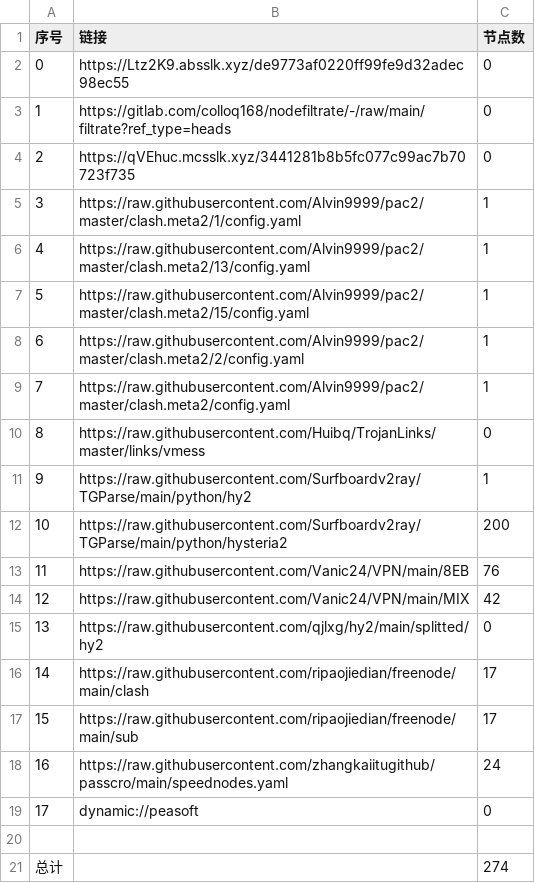
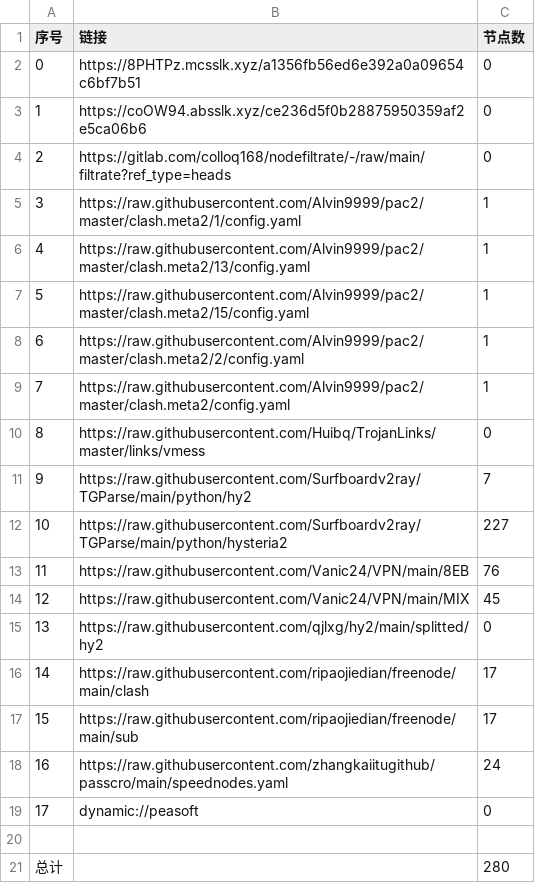
Before and after one commit to ileesen/PublicNodes, a CSV file: list_result.csv, drawn as a sheet.

```diff
--- a/list_result.csv
+++ b/list_result.csv
@@ -1,5 +1,5 @@
 序号,链接,节点数
-0,https://Ltz2K9.absslk.xyz/de9773af0220ff99fe9d32adec98ec55,0
-1,https://gitlab.com/colloq168/nodefiltrate/-/raw/main/filtrate?ref_type=heads,0
-2,https://qVEhuc.mcsslk.xyz/3441281b8b5fc077c99ac7b70723f735,0
+0,https://8PHTPz.mcsslk.xyz/a1356fb56ed6e392a0a09654c6bf7b51,0
+1,https://coOW94.absslk.xyz/ce236d5f0b28875950359af2e5ca06b6,0
+2,https://gitlab.com/colloq168/nodefiltrate/-/raw/main/filtrate?ref_type=heads,0
 3,https://raw.githubusercontent.com/Alvin9999/pac2/master/clash.meta2/1/config.yaml,1
@@ -10,6 +10,6 @@
 8,https://raw.githubusercontent.com/Huibq/TrojanLinks/master/links/vmess,0
-9,https://raw.githubusercontent.com/Surfboardv2ray/TGParse/main/python/hy2,1
-10,https://raw.githubusercontent.com/Surfboardv2ray/TGParse/main/python/hysteria2,200
+9,https://raw.githubusercontent.com/Surfboardv2ray/TGParse/main/python/hy2,7
+10,https://raw.githubusercontent.com/Surfboardv2ray/TGParse/main/python/hysteria2,227
 11,https://raw.githubusercontent.com/Vanic24/VPN/main/8EB,76
-12,https://raw.githubusercontent.com/Vanic24/VPN/main/MIX,42
+12,https://raw.githubusercontent.com/Vanic24/VPN/main/MIX,45
 13,https://raw.githubusercontent.com/qjlxg/hy2/main/splitted/hy2,0
@@ -20,2 +20,2 @@
 
-总计,,274
+总计,,280
```
Also changed, not shown: 18 other files.
